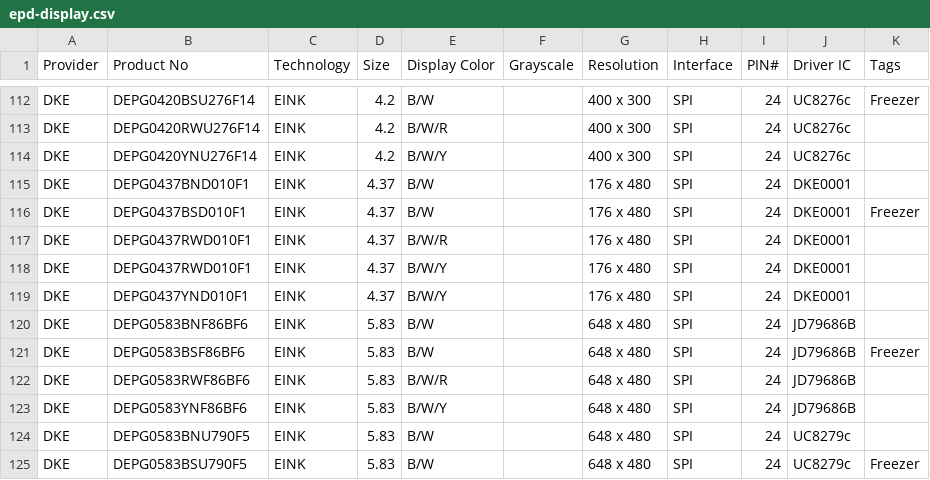
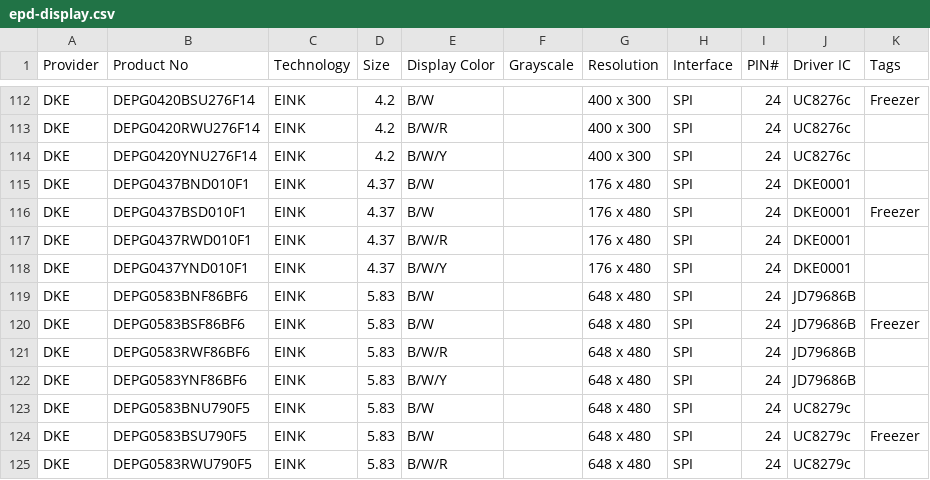
Before and after one commit to CursedHardware/epd-datasheet, a CSV file: epd-display.csv, drawn as a sheet; only a part is shown, gaps mark what is left out; the shorter side is filled out with more unchanged rows; the diff names each change by its address in the sheet, - before the commit and + after, or states it on an @@ line.

Commit message:
update epd display table

```diff
--- a/epd-display.csv
+++ b/epd-display.csv
-row 118: DKE | DEPG0437RWD010F1 | EINK | 4.37 | B/W/Y |  | 176 x 480 | SPI | 24 | DKE0001
```
